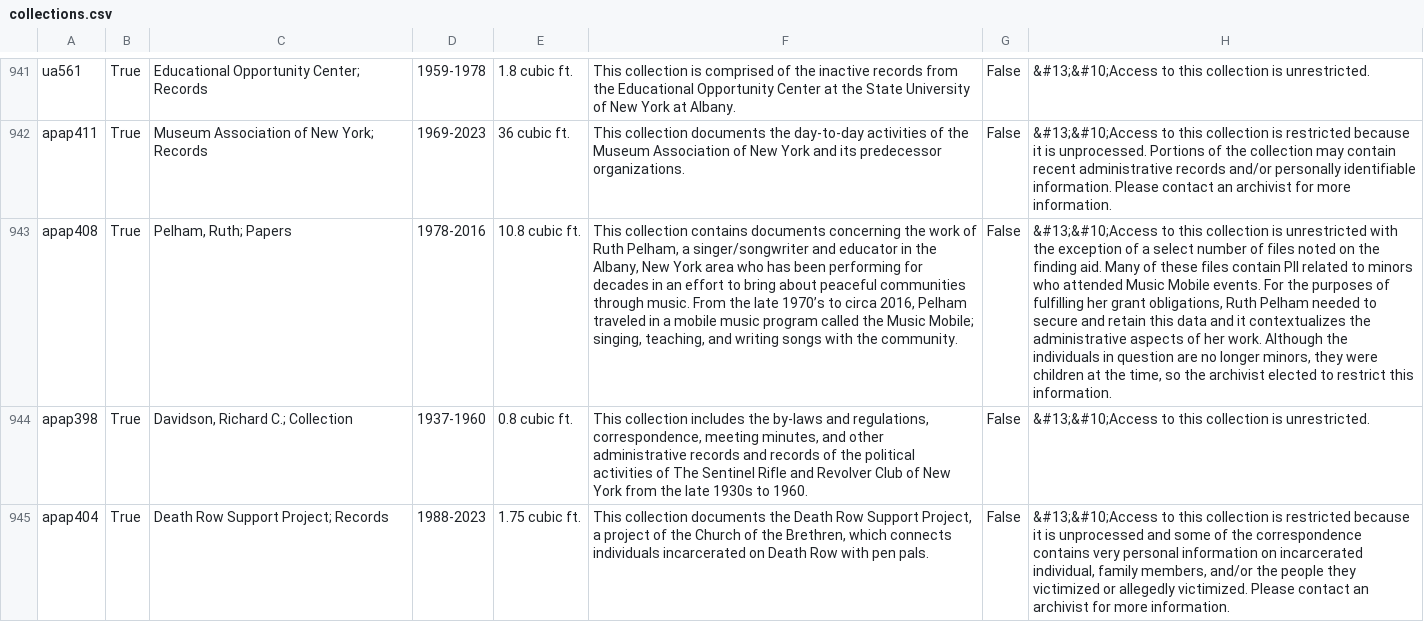
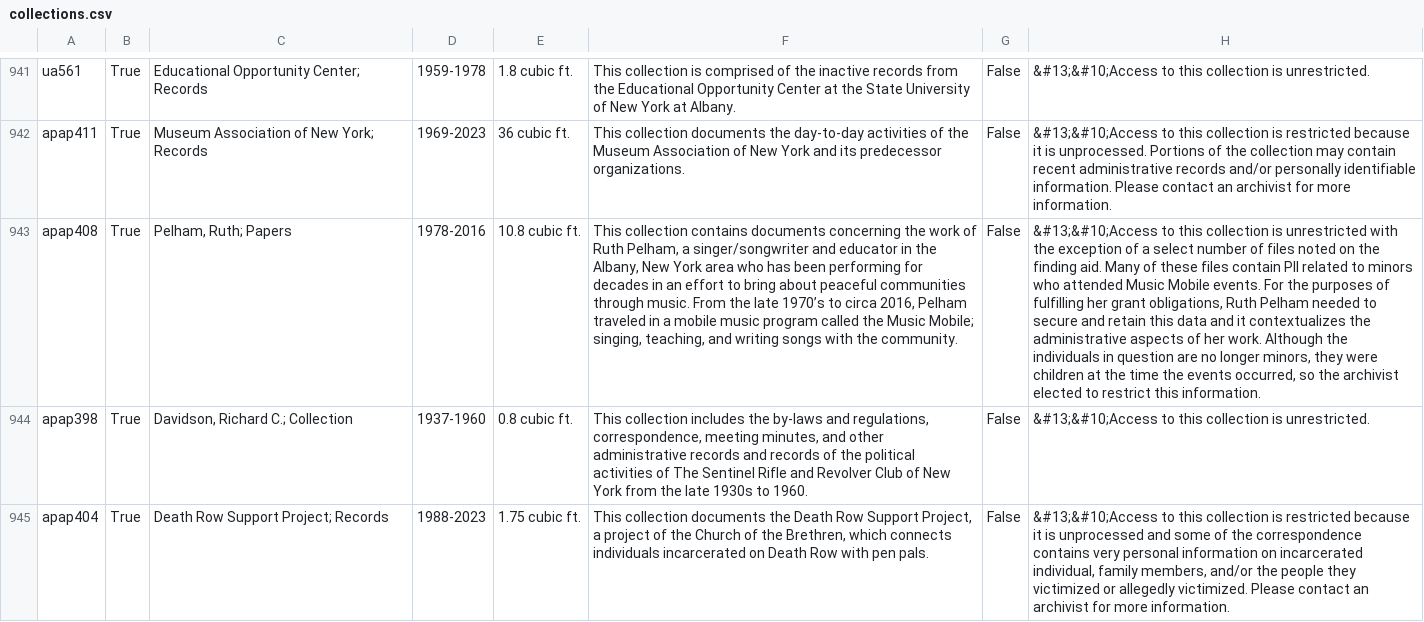
Before and after one commit to UAlbanyArchives/collections, a CSV file: staticData/collections.csv, drawn as a sheet; only a part is shown, gaps mark what is left out; the diff names each change by its address in the sheet, - before the commit and + after, or states it on an @@ line.

Commit message:
modified collections exported from ArchivesSpace

```diff
--- a/staticData/collections.csv
+++ b/staticData/collections.csv
-H943: …at the time, so the…
+H943: …at the time the events occurred, so the…
```
Also changed, not shown: 2 other files.
